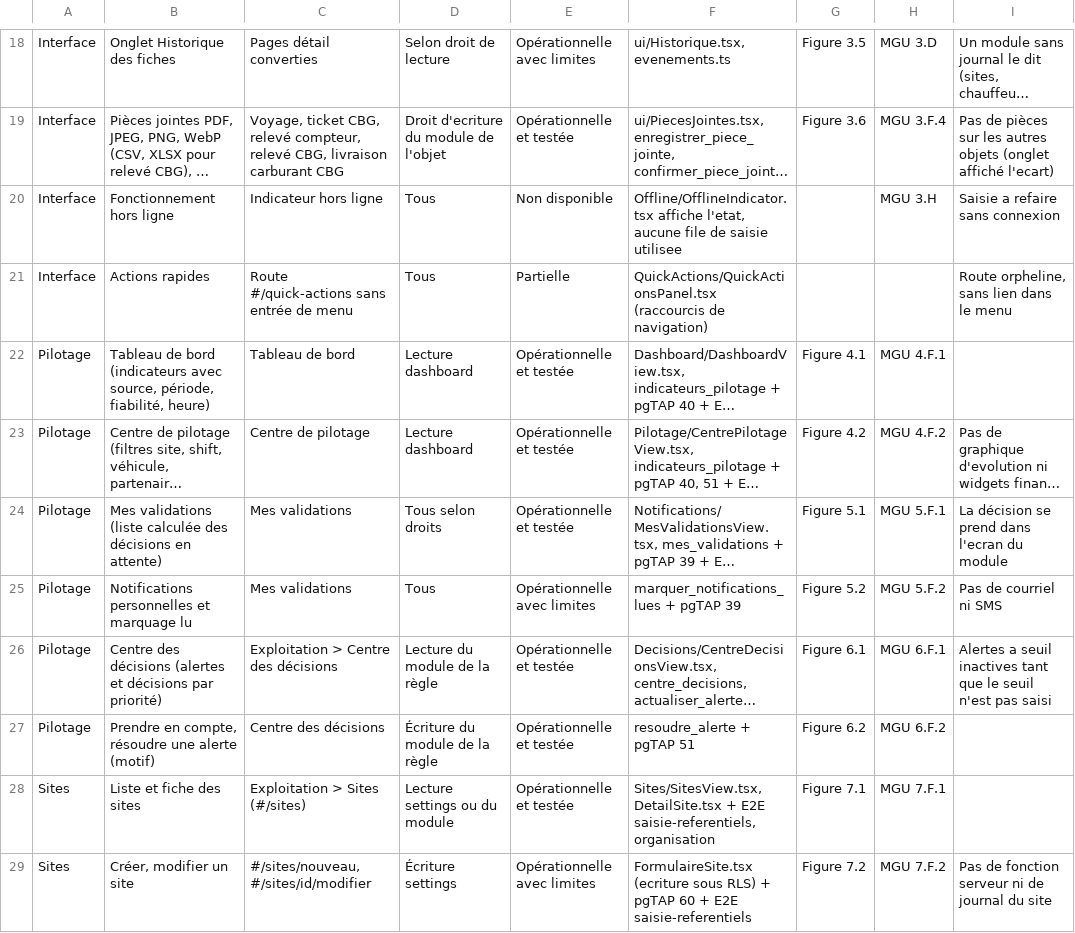
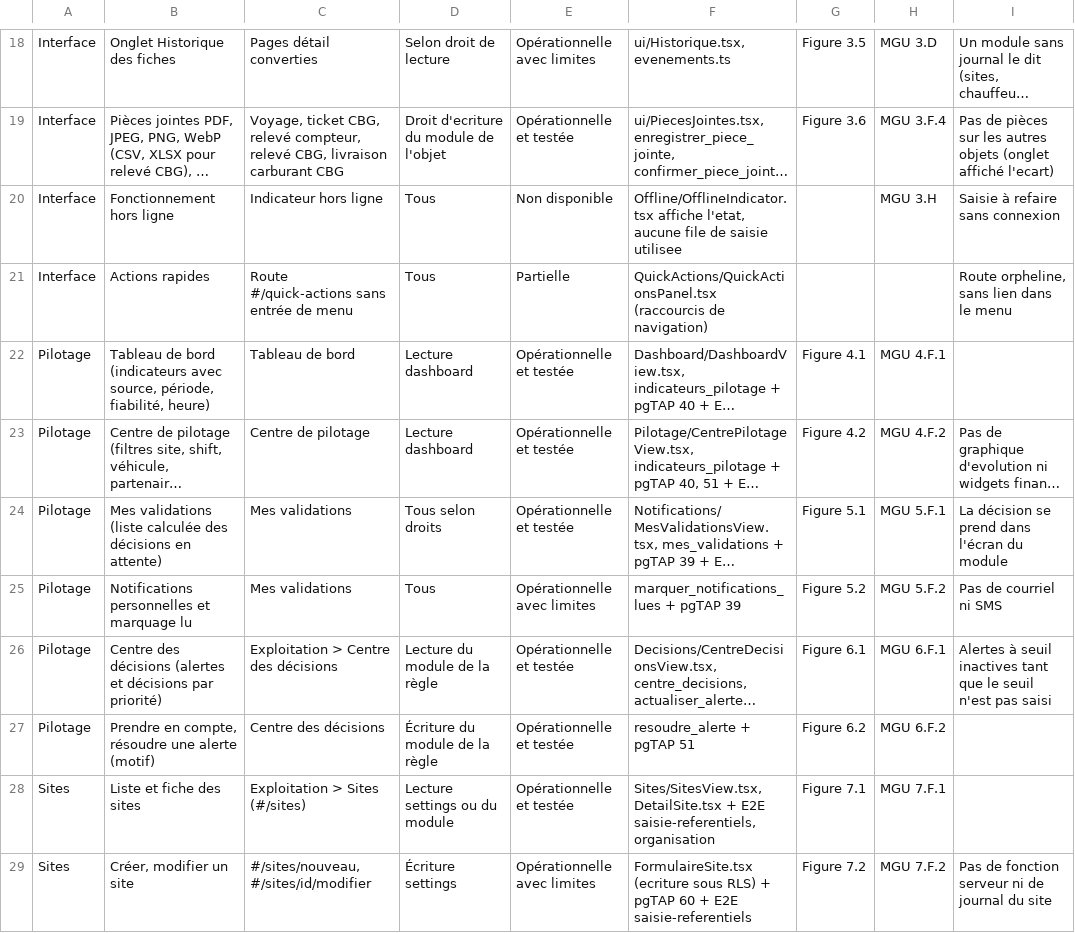
Before and after one commit to tidiokamsar/transport-bauxite, a CSV file: docs/user-manual/SIGTB_CATALOGUE_MODULES_ET_FONCTIONNALITES.csv, drawn as a sheet; only a part is shown, gaps mark what is left out; long unchanged cells end in …; the diff covers the shown part only; the diff names each change by its address in the sheet, - before the commit and + after, or states it on an @@ line.

```diff
--- a/docs/user-manual/SIGTB_CATALOGUE_MODULES_ET_FONCTIONNALITES.csv
+++ b/docs/user-manual/SIGTB_CATALOGUE_MODULES_ET_FONCTIONNALITES.csv
-I20: Saisie a refaire sans connexion
+I20: Saisie à refaire sans connexion
-I24: La décision se prend dans l'ecran du module
+I24: La décision se prend dans l'écran du module
-I26: Alertes a seuil inactives…
+I26: Alertes à seuil inactives…
```
Also changed, not shown: 23 edited cells elsewhere in this file, 8 other files.
